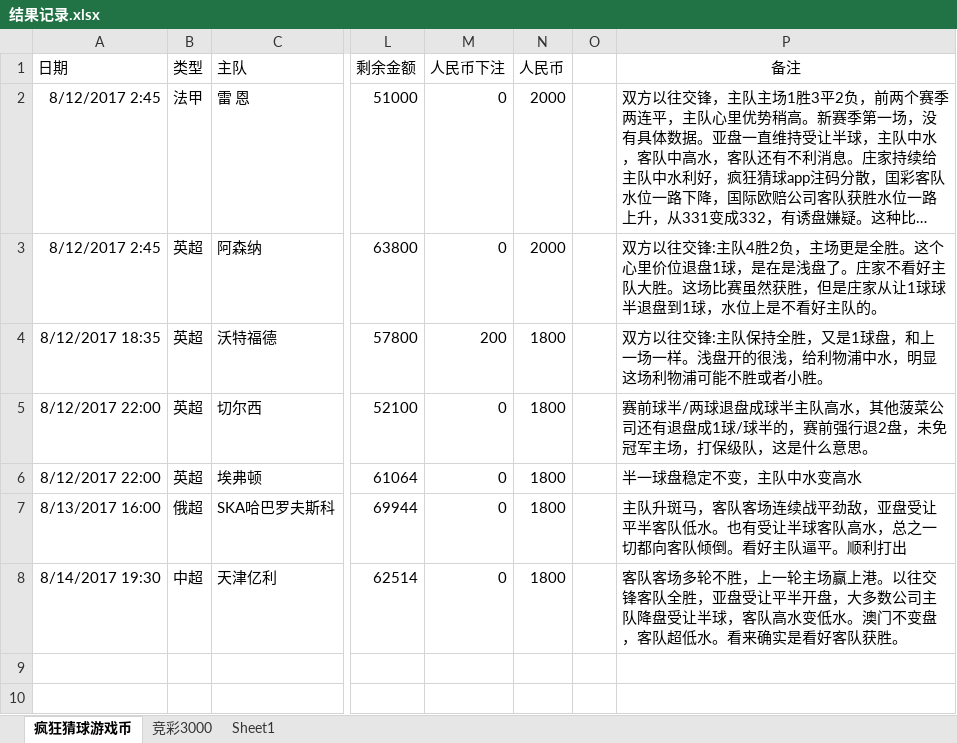
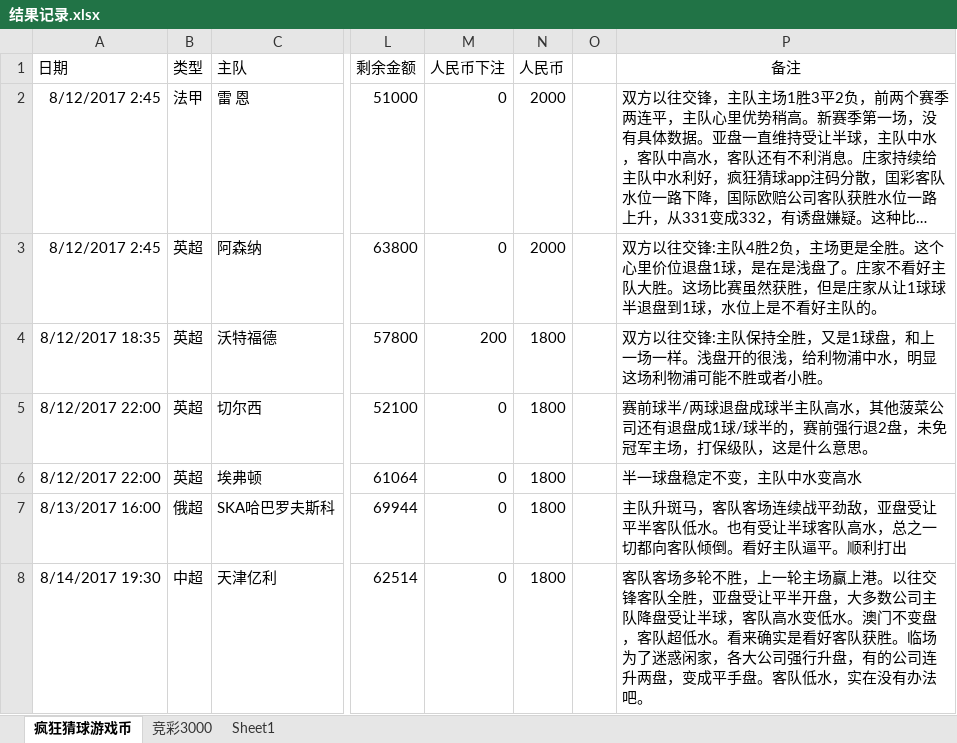
Before and after one commit to kkk8000/football, an Excel workbook: 结果记录.xlsx, sheet 疯狂猜球游戏币, drawn as a sheet; only a part is shown, gaps mark what is left out; long unchanged cells end in …; values as stored, in another font and other column widths than the file's, no borders; the diff names each change by its address in the sheet, - before the commit and + after, or states it on an @@ line.

Commit message:
比赛心得

```diff
--- a/结果记录.xlsx (sheet 疯狂猜球游戏币)
+++ b/结果记录.xlsx (sheet 疯狂猜球游戏币)
-P8 (备注): …队获胜。
+P8 (备注): …队获胜。临场为了迷惑闲家，各大公司强行升盘，有的公司连升两盘，变成平手盘。客队低水，实在没有办法吧。
```
